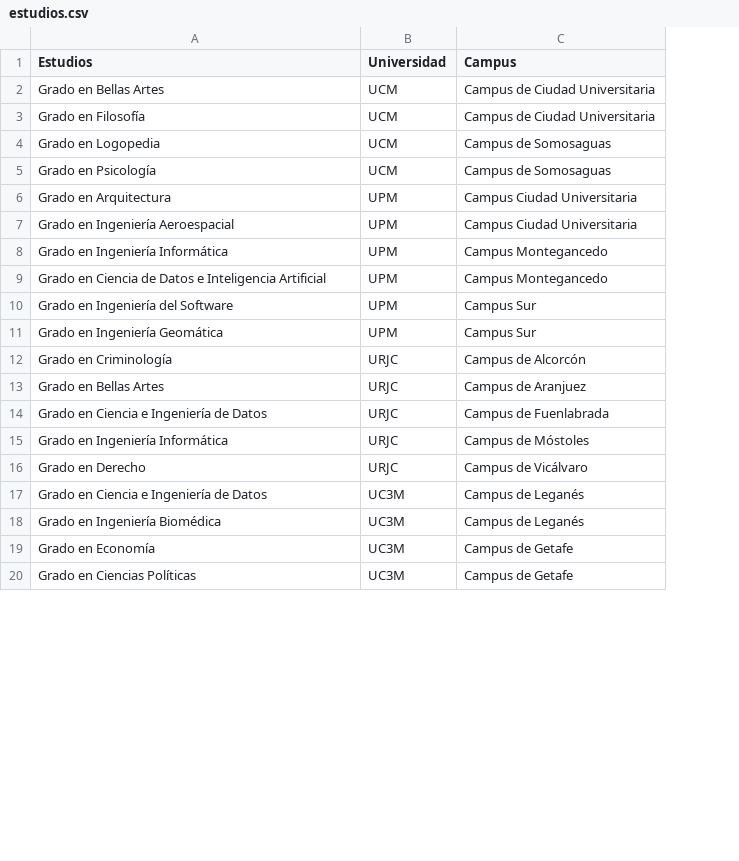
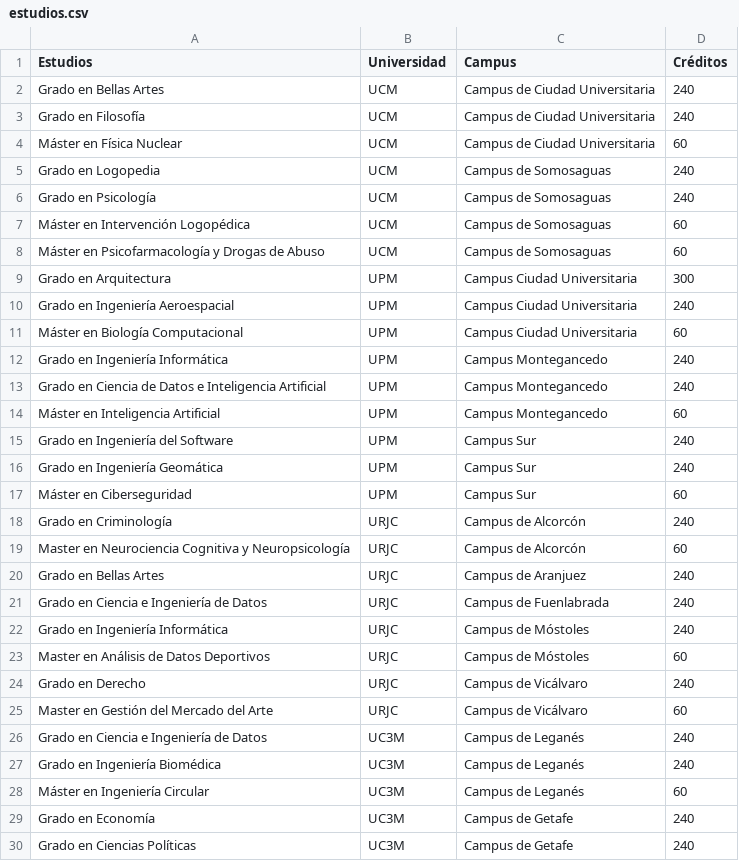
Before and after one commit to javierCL23/BDNRelacionales_P2, a CSV file: estudios.csv, drawn as a sheet; only a part is shown; addresses are those after the commit; the diff covers the shown part only; the diff names each change by its address in the sheet, - before the commit and + after, or states it on an @@ line.

Commit message:
Creditos y masters añadidos

```diff
--- a/estudios.csv
+++ b/estudios.csv
+column D (Créditos), rows 2-3: 240 | 240; rows 5-6: 240 | 240; rows 9-10: 300 | 240; rows 12-13: 240 | 240; rows 15-16: 240 | 240; row 18: 240; rows 20-22: all 240; row 24: 240; rows 26-27: 240 | 240; rows 29-30: 240 | 240
+row 4: Máster en Física Nuclear | UCM | Campus de Ciudad Universitaria | 60
+row 7: Máster en Intervención Logopédica | UCM | Campus de Somosaguas | 60
+row 8: Máster en Psicofarmacología y Drogas de Abuso | UCM | Campus de Somosaguas | 60
+row 11: Máster en Biología Computacional | UPM | Campus Ciudad Universitaria | 60
+row 14: Máster en Inteligencia Artificial | UPM | Campus Montegancedo | 60
+row 17: Máster en Ciberseguridad | UPM | Campus Sur | 60
+row 19: Master en Neurociencia Cognitiva y Neuropsicología | URJC | Campus de Alcorcón | 60
+row 23: Master en Análisis de Datos Deportivos | URJC | Campus de Móstoles | 60
+row 25: Master en Gestión del Mercado del Arte | URJC | Campus de Vicálvaro | 60
+row 28: Máster en Ingeniería Circular | UC3M | Campus de Leganés | 60
```
Also changed, not shown: 1 added row elsewhere in this file.
